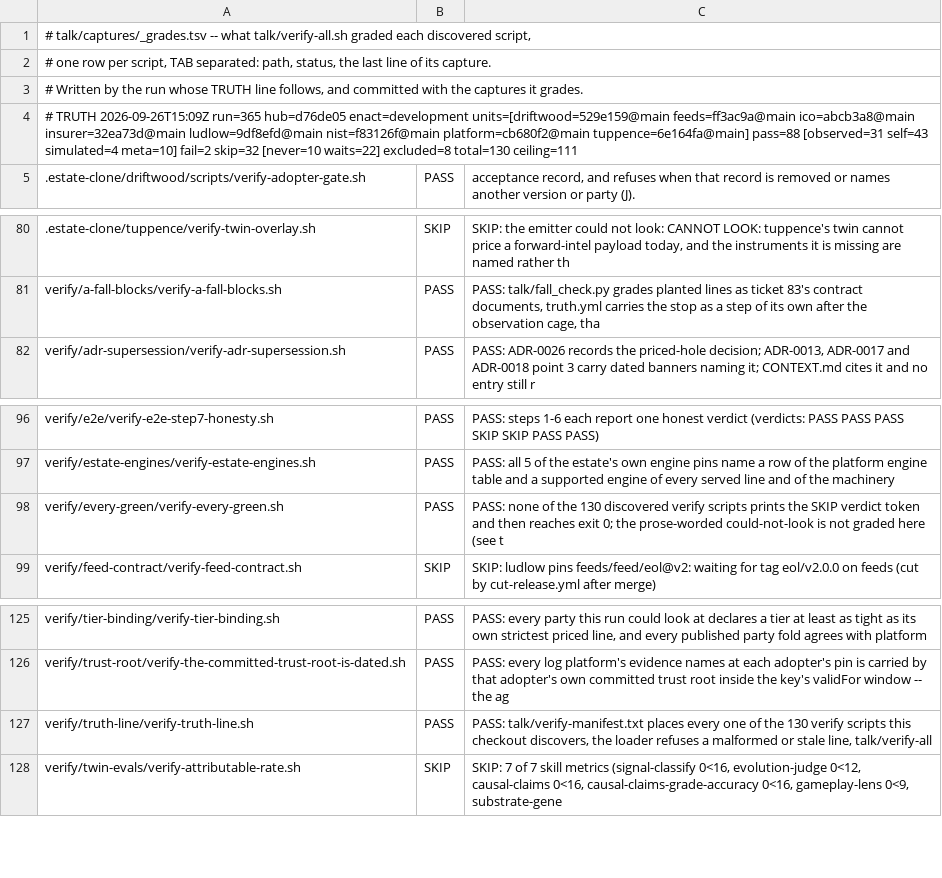
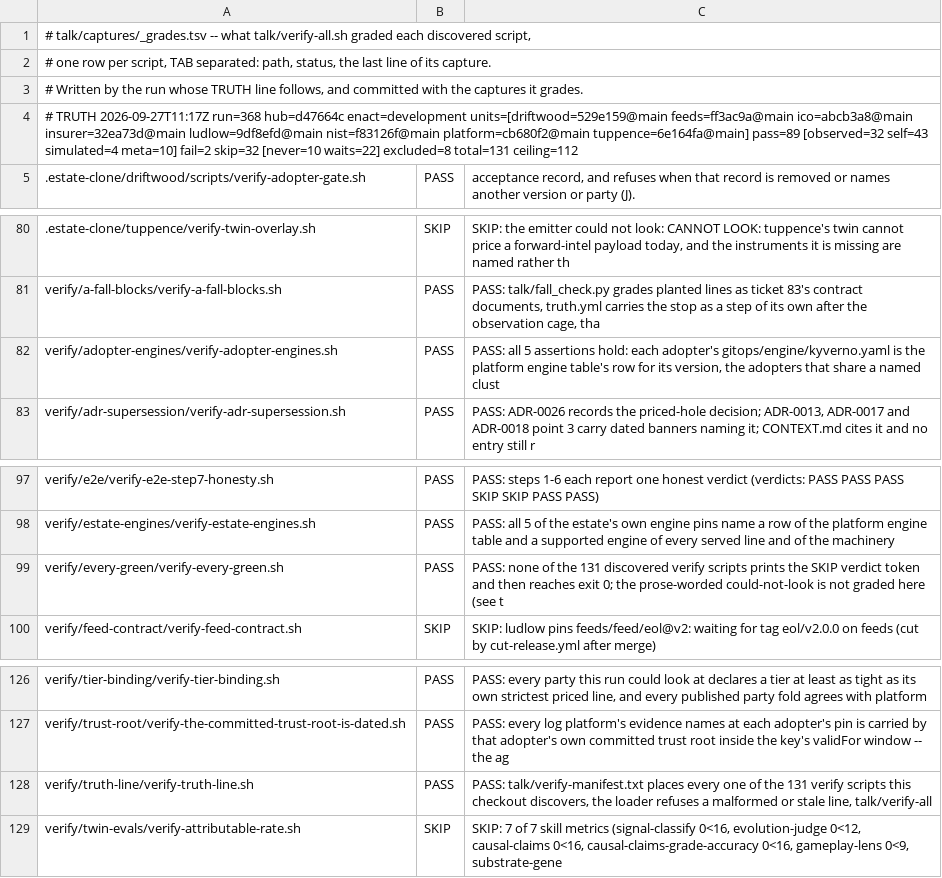
Before and after one commit to policy-as-versioned-flux/policy-as-versioned-flux, a TSV file: talk/captures/_grades.tsv, drawn as a sheet; only a part is shown, gaps mark what is left out.

Commit message:
truth: record run 368 [skip ci]

```diff
--- a/talk/captures/_grades.tsv
+++ b/talk/captures/_grades.tsv
@@ -3,3 +3,3 @@
 # Written by the run whose TRUTH line follows, and committed with the captures it grades.
-# TRUTH 2026-09-26T15:09Z run=365 hub=d76de05 enact=development units=[driftwood=529e159@main feeds=ff3ac9a@main ico=abcb3a8@main insurer=32ea73d@main ludlow=9df8efd@main nist=f83126f@main platform=cb680f2@main tuppence=6e164fa@main] pass=88 [observed=31 self=43 simulated=4 meta=10] fail=2 skip=32 [never=10 waits=22] excluded=8 total=130 ceiling=111
+# TRUTH 2026-09-27T11:17Z run=368 hub=d47664c enact=development units=[driftwood=529e159@main feeds=ff3ac9a@main ico=abcb3a8@main insurer=32ea73d@main ludlow=9df8efd@main nist=f83126f@main platform=cb680f2@main tuppence=6e164fa@main] pass=89 [observed=32 self=43 simulated=4 meta=10] fail=2 skip=32 [never=10 waits=22] excluded=8 total=131 ceiling=112
 .estate-clone/driftwood/scripts/verify-adopter-gate.sh	PASS	      acceptance record, and refuses when that record is removed or names another version or party (J).
@@ -81,2 +81,3 @@
 verify/a-fall-blocks/verify-a-fall-blocks.sh	PASS	PASS: talk/fall_check.py grades planted lines as ticket 83's contract documents, truth.yml carries the stop as a step of its own after the observation cage, tha
+verify/adopter-engines/verify-adopter-engines.sh	PASS	PASS: all 5 assertions hold: each adopter's gitops/engine/kyverno.yaml is the platform engine table's row for its version, the adopters that share a named clust
 verify/adr-supersession/verify-adr-supersession.sh	PASS	PASS: ADR-0026 records the priced-hole decision; ADR-0013, ADR-0017 and ADR-0018 point 3 carry dated banners naming it; CONTEXT.md cites it and no entry still r
@@ -97,3 +98,3 @@ verify/e2e/verify-e2e-step7-honesty.sh	PASS	PASS: steps 1-6 each report one hone
 verify/estate-engines/verify-estate-engines.sh	PASS	PASS: all 5 of the estate's own engine pins name a row of the platform engine table and a supported engine of every served line and of the machinery
-verify/every-green/verify-every-green.sh	PASS	PASS: none of the 130 discovered verify scripts prints the SKIP verdict token and then reaches exit 0; the prose-worded could-not-look is not graded here (see t
+verify/every-green/verify-every-green.sh	PASS	PASS: none of the 131 discovered verify scripts prints the SKIP verdict token and then reaches exit 0; the prose-worded could-not-look is not graded here (see t
 verify/feed-contract/verify-feed-contract.sh	SKIP	SKIP: ludlow pins feeds/feed/eol@v2: waiting for tag eol/v2.0.0 on feeds (cut by cut-release.yml after merge)
@@ -126,3 +127,3 @@ verify/tier-binding/verify-tier-binding.sh	PASS	PASS: every party this run could
 verify/trust-root/verify-the-committed-trust-root-is-dated.sh	PASS	PASS: every log platform's evidence names at each adopter's pin is carried by that adopter's own committed trust root inside the key's validFor window -- the ag
-verify/truth-line/verify-truth-line.sh	PASS	PASS: talk/verify-manifest.txt places every one of the 130 verify scripts this checkout discovers, the loader refuses a malformed or stale line, talk/verify-all
+verify/truth-line/verify-truth-line.sh	PASS	PASS: talk/verify-manifest.txt places every one of the 131 verify scripts this checkout discovers, the loader refuses a malformed or stale line, talk/verify-all
 verify/twin-evals/verify-attributable-rate.sh	SKIP	SKIP: 7 of 7 skill metrics (signal-classify 0<16, evolution-judge 0<12, causal-claims 0<16, causal-claims-grade-accuracy 0<16, gameplay-lens 0<9, substrate-gene
```
Also changed, not shown: 27 other files.
